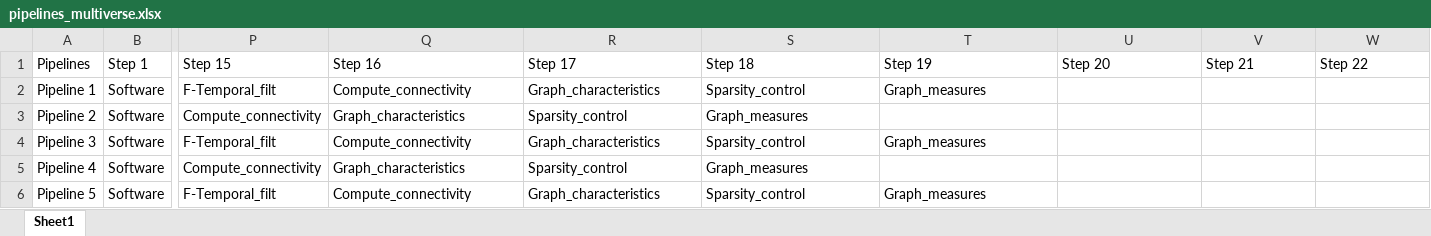
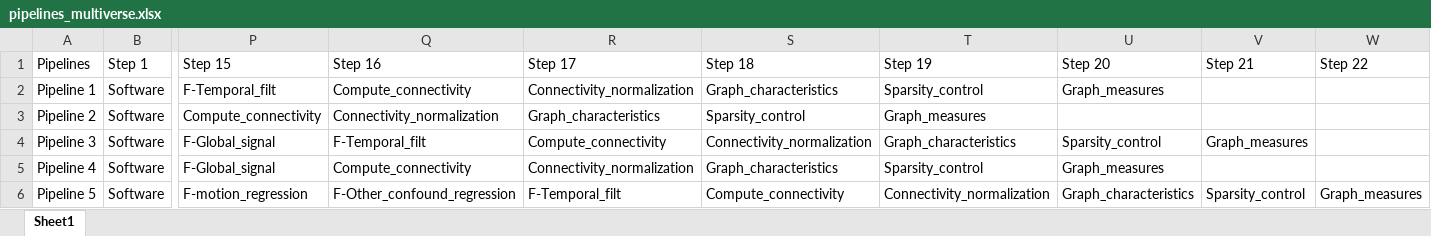
Before and after one commit to metascience-uol/GCN-pipelines, an Excel workbook: multiverse/data/pipelines_multiverse.xlsx, sheet Sheet1, drawn as a sheet; only a part is shown, gaps mark what is left out; values as stored, in another font and other column widths than the file's, no borders; the diff covers the shown part only; the diff names each change by its address in the sheet, - before the commit and + after, or states it on an @@ line.

```diff
--- a/multiverse/data/pipelines_multiverse.xlsx (sheet Sheet1)
+++ b/multiverse/data/pipelines_multiverse.xlsx (sheet Sheet1)
-R2 (Step 17): Graph_characteristics
+R2 (Step 17): Connectivity_normalization
-S2 (Step 18): Sparsity_control
+S2 (Step 18): Graph_characteristics
-T2 (Step 19): Graph_measures
+T2 (Step 19): Sparsity_control
-U2 (Step 20): (empty)
+U2 (Step 20): Graph_measures
-Q3 (Step 16): Graph_characteristics
+Q3 (Step 16): Connectivity_normalization
-R3 (Step 17): Sparsity_control
+R3 (Step 17): Graph_characteristics
-S3 (Step 18): Graph_measures
+S3 (Step 18): Sparsity_control
-T3 (Step 19): (empty)
+T3 (Step 19): Graph_measures
-P4 (Step 15): F-Temporal_filt
+P4 (Step 15): F-Global_signal
-Q4 (Step 16): Compute_connectivity
+Q4 (Step 16): F-Temporal_filt
-R4 (Step 17): Graph_characteristics
+R4 (Step 17): Compute_connectivity
-S4 (Step 18): Sparsity_control
+S4 (Step 18): Connectivity_normalization
-T4 (Step 19): Graph_measures
+T4 (Step 19): Graph_characteristics
-U4 (Step 20): (empty)
+U4 (Step 20): Sparsity_control
-V4 (Step 21): (empty)
+V4 (Step 21): Graph_measures
-P5 (Step 15): Compute_connectivity
+P5 (Step 15): F-Global_signal
-Q5 (Step 16): Graph_characteristics
+Q5 (Step 16): Compute_connectivity
-R5 (Step 17): Sparsity_control
+R5 (Step 17): Connectivity_normalization
-S5 (Step 18): Graph_measures
+S5 (Step 18): Graph_characteristics
-T5 (Step 19): (empty)
+T5 (Step 19): Sparsity_control
-U5 (Step 20): (empty)
+U5 (Step 20): Graph_measures
-P6 (Step 15): F-Temporal_filt
+P6 (Step 15): F-motion_regression
-Q6 (Step 16): Compute_connectivity
+Q6 (Step 16): F-Other_confound_regression
-R6 (Step 17): Graph_characteristics
+R6 (Step 17): F-Temporal_filt
-S6 (Step 18): Sparsity_control
+S6 (Step 18): Compute_connectivity
-T6 (Step 19): Graph_measures
+T6 (Step 19): Connectivity_normalization
-U6 (Step 20): (empty)
+U6 (Step 20): Graph_characteristics
-V6 (Step 21): (empty)
+V6 (Step 21): Sparsity_control
-W6 (Step 22): (empty)
+W6 (Step 22): Graph_measures
```
Also changed, not shown: 62 edited cells elsewhere in this sheet, 10 other files.
